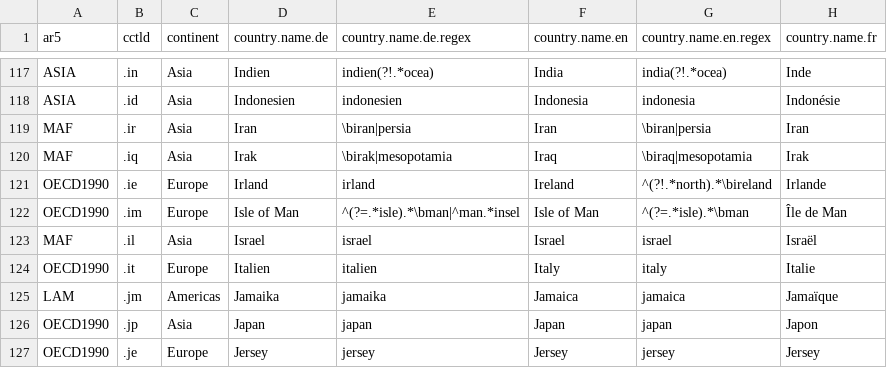
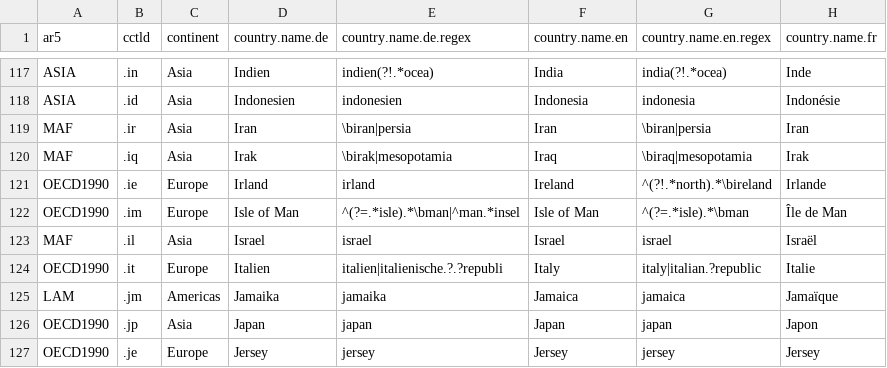
Before and after one commit to vincentarelbundock/countrycode, a CSV file: dictionary/codelist_without_cldr.csv, drawn as a sheet; only a part is shown, gaps mark what is left out; the diff names each change by its address in the sheet, - before the commit and + after, or states it on an @@ line.

Commit message:
Regex: Italian republic

```diff
--- a/dictionary/codelist_without_cldr.csv
+++ b/dictionary/codelist_without_cldr.csv
-E124 (country.name.de.regex): italien
+E124 (country.name.de.regex): italien|italienische.?.?republi
-G124 (country.name.en.regex): italy
+G124 (country.name.en.regex): italy|italian.?republic
```
Also changed, not shown: 5 other files.
